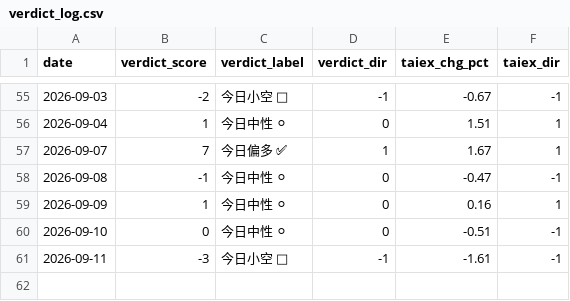
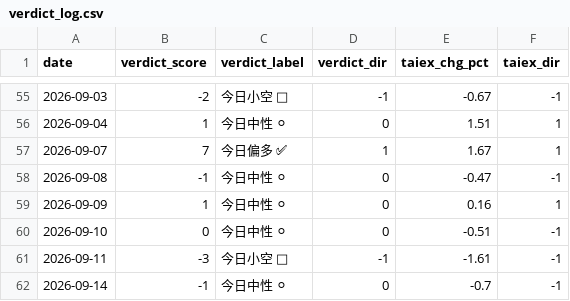
Before and after one commit to freshshine1/twse-dashboard, a CSV file: processed/verdict_log.csv, drawn as a sheet; only a part is shown, gaps mark what is left out.

```diff
--- a/processed/verdict_log.csv
+++ b/processed/verdict_log.csv
@@ -61 +61,2 @@ date,verdict_score,verdict_label,verdict_dir,taiex_chg_pct,taiex_dir
 2026-09-11,-3,今日小空 🔴,-1,-1.61,-1
+2026-09-14,-1,今日中性 ⚪,0,-0.7,-1
```
Also changed, not shown: processed/run_log.csv, processed/signal_log.csv, 6 other files.
